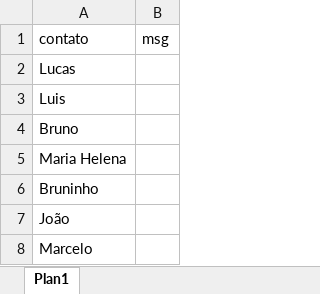
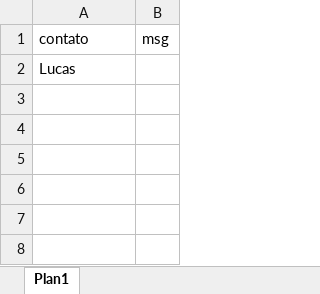
Before and after one commit to lucas-rcalves/RelatorioBT, an Excel workbook: RelatorioBT/ContatosGEST.xlsx, sheet Plan1, drawn as a sheet; values as stored, in another font and other column widths than the file's, no borders; the diff names each change by its address in the sheet, - before the commit and + after, or states it on an @@ line.

Commit message:
RelatorioBT - 100% automatizado.

```diff
--- a/RelatorioBT/ContatosGEST.xlsx (sheet Plan1)
+++ b/RelatorioBT/ContatosGEST.xlsx (sheet Plan1)
-row 3: Luis
-row 4: Bruno
-row 5: Maria Helena
-row 6: Bruninho
-row 7: João
-row 8: Marcelo
```
Also changed, not shown: 1 other file.
